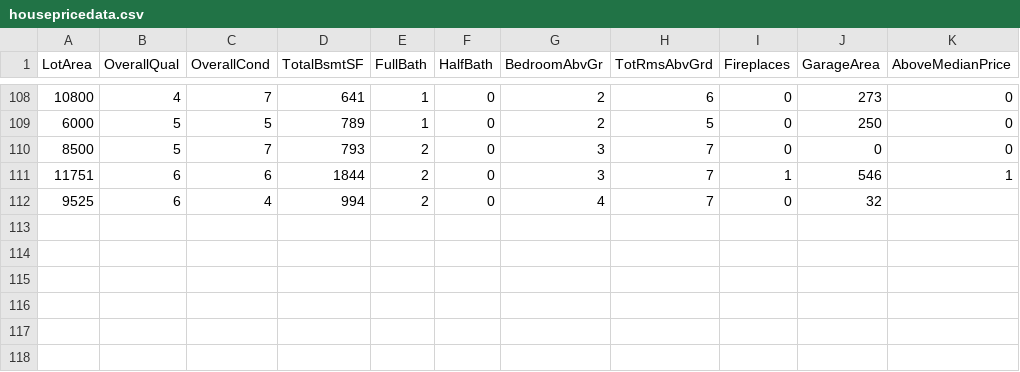
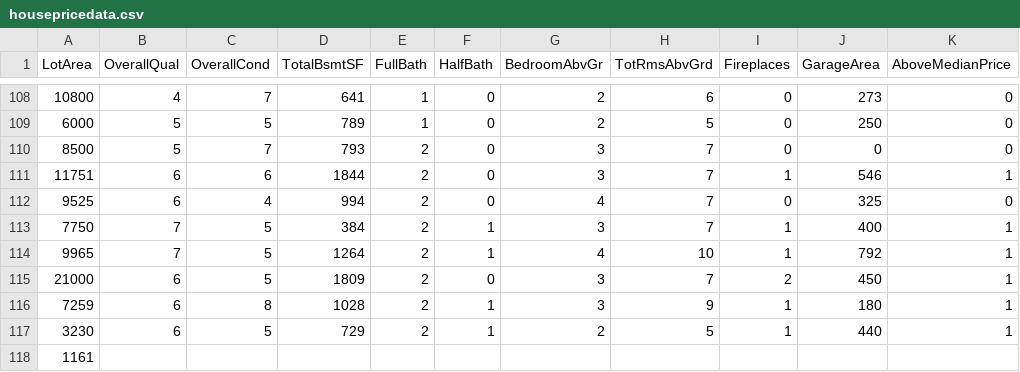
Before and after one commit to reapersy/advanced-neural-net-library, a CSV file: Examples/HousepricesPython/dataset/housepricedata.csv, drawn as a sheet; only a part is shown, gaps mark what is left out.

```diff
--- a/Examples/HousepricesPython/dataset/housepricedata.csv
+++ b/Examples/HousepricesPython/dataset/housepricedata.csv
@@ -111,2 +111,8 @@ LotArea,OverallQual,OverallCond,TotalBsmtSF,FullBath,HalfBath,BedroomAbvGr,TotRm
 11751,6,6,1844,2,0,3,7,1,546,1
-9525,6,4,994,2,0,4,7,0,32
+9525,6,4,994,2,0,4,7,0,325,0
+7750,7,5,384,2,1,3,7,1,400,1
+9965,7,5,1264,2,1,4,10,1,792,1
+21000,6,5,1809,2,0,3,7,2,450,1
+7259,6,8,1028,2,1,3,9,1,180,1
+3230,6,5,729,2,1,2,5,1,440,1
+1161
```
